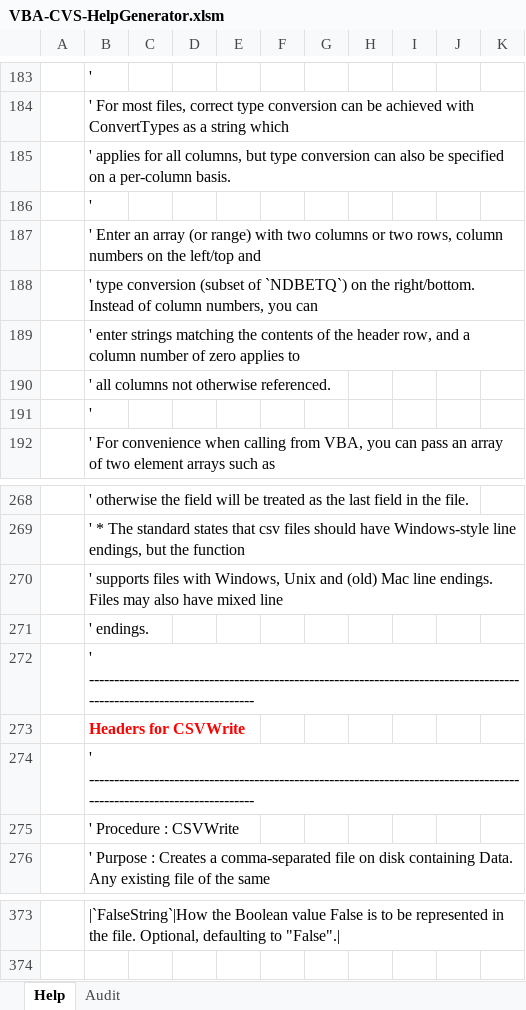
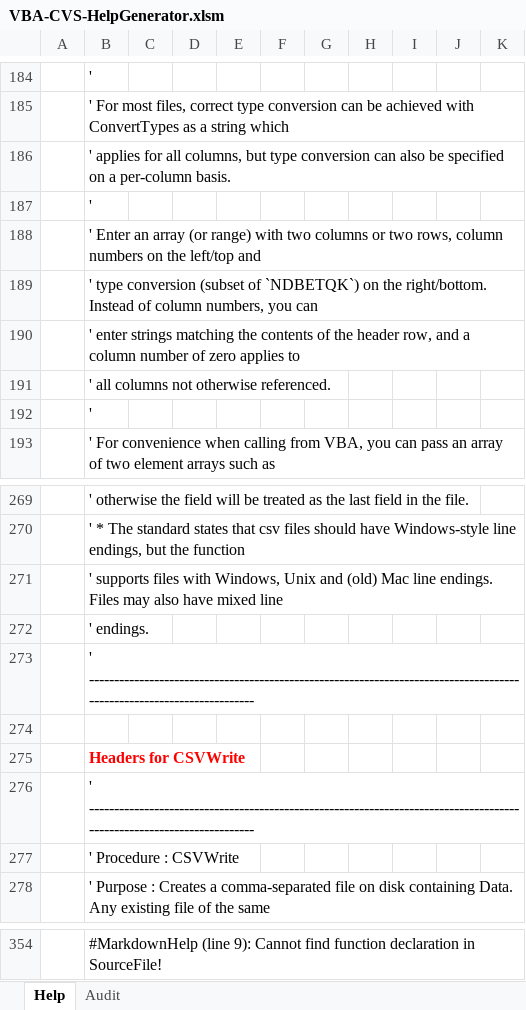
Before and after one commit to PGS62/VBA-CSV, an Excel workbook: workbooks/VBA-CVS-HelpGenerator.xlsm, sheet Help, drawn as a sheet; only a part is shown, gaps mark what is left out; values as stored, in another font and other column widths than the file's, no borders; charts and pictures and conditional formats not drawn; addresses are those after the commit; the diff covers the shown part only; the diff names each change by its address in the sheet, - before the commit and + after, or states it on an @@ line.

```diff
--- a/workbooks/VBA-CVS-HelpGenerator.xlsm (sheet Help)
+++ b/workbooks/VBA-CVS-HelpGenerator.xlsm (sheet Help)
-B189: …(subset of `NDBETQ`) on the…
+B189: …(subset of `NDBETQK`) on the…
+row 274: (empty)
-B354: |`FalseString`|How the Boolean value False is to be represented in the file. Optional, defaulting to "False".|
+B354: #MarkdownHelp (line 9): Cannot find function declaration in SourceFile!
```
Also changed, not shown: 23 added rows, 43 removed rows and 20 edited cells elsewhere in this sheet, sheet Audit, charts or pictures, vba/VBA-CVS-HelpGenerator.xlsm/VBA-CVS-HelpGenerator.xlsm, workbooks/VBA-CSV-Intellisense.xlsx, 9 other files.
